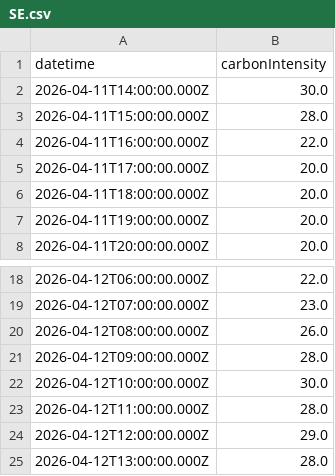
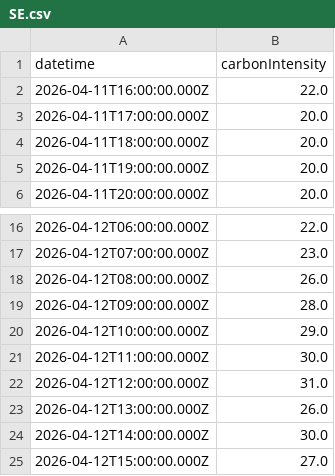
Before and after one commit to lakshmikanthgr/vcc_project_carbon_aware_vm_migration, a CSV file: data/carbon_history/SE.csv, drawn as a sheet; only a part is shown, gaps mark what is left out.

```diff
--- a/data/carbon_history/SE.csv
+++ b/data/carbon_history/SE.csv
@@ -1,4 +1,2 @@
 datetime,carbonIntensity
-2026-04-11T14:00:00.000Z,30.0
-2026-04-11T15:00:00.000Z,28.0
 2026-04-11T16:00:00.000Z,22.0
@@ -21,5 +19,7 @@ datetime,carbonIntensity
 2026-04-12T09:00:00.000Z,28.0
-2026-04-12T10:00:00.000Z,30.0
-2026-04-12T11:00:00.000Z,28.0
-2026-04-12T12:00:00.000Z,29.0
-2026-04-12T13:00:00.000Z,28.0
+2026-04-12T10:00:00.000Z,29.0
+2026-04-12T11:00:00.000Z,30.0
+2026-04-12T12:00:00.000Z,31.0
+2026-04-12T13:00:00.000Z,26.0
+2026-04-12T14:00:00.000Z,30.0
+2026-04-12T15:00:00.000Z,27.0
```
Also changed, not shown: data/carbon_history/DE.csv, data/carbon_history/DK-DK1.csv, 4 other files.
